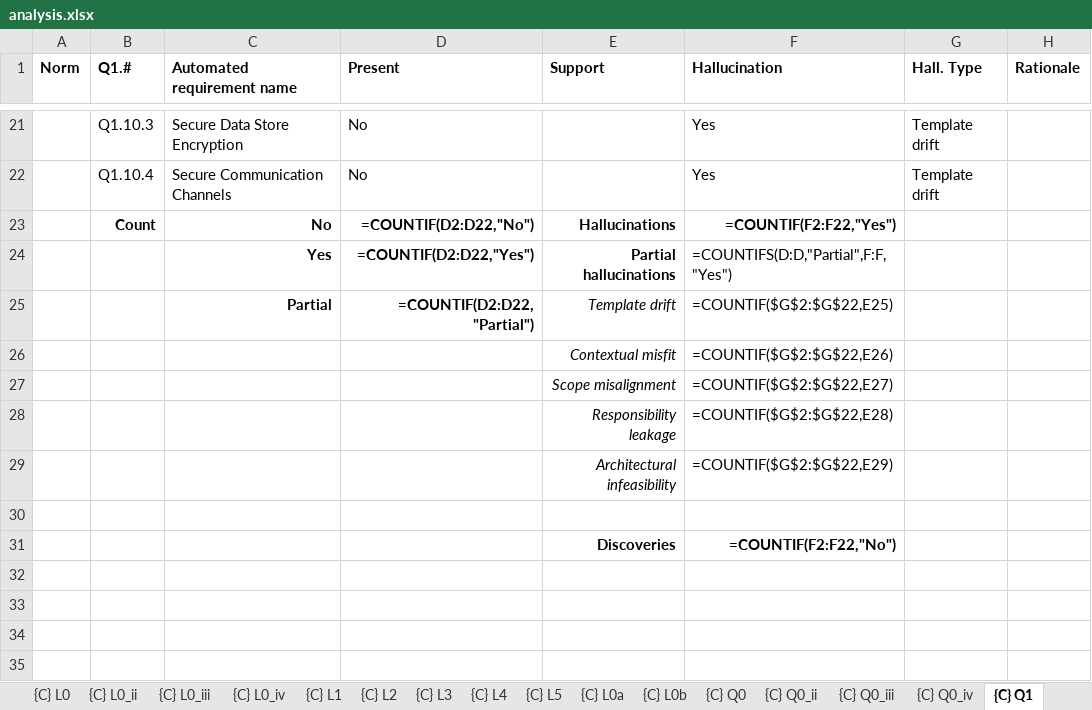
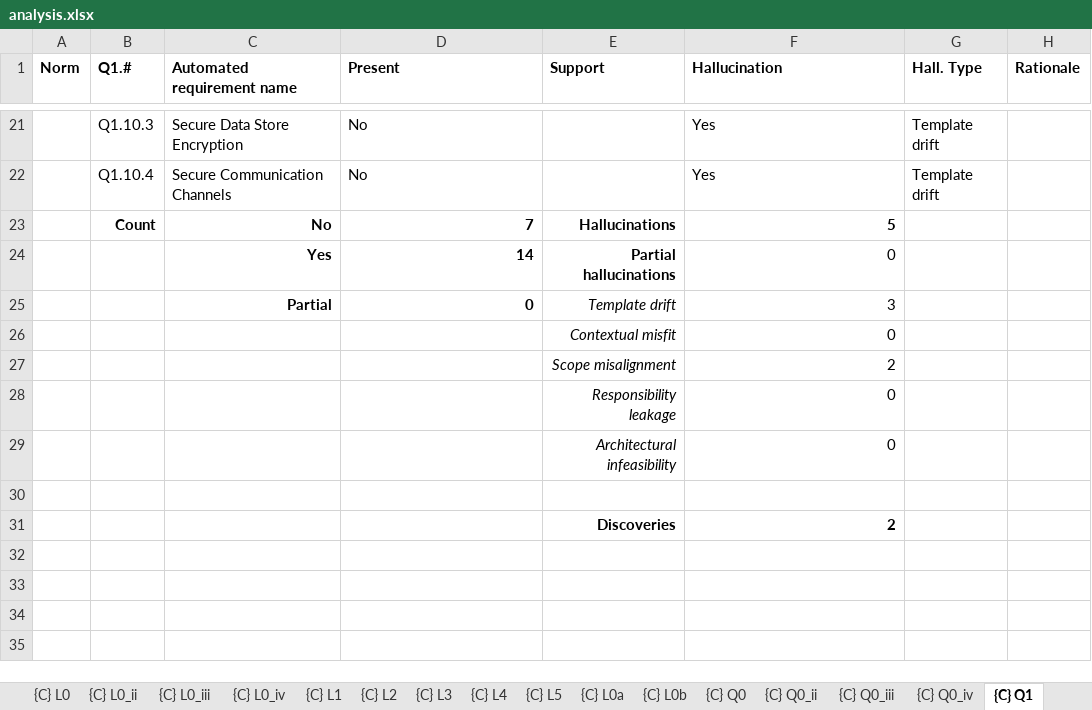
Before and after one commit to STRAST-UPM/ai_requirements_generation_rr, an Excel workbook: results/analysis/analysis.xlsx, sheet {C} Q1, drawn as a sheet; only a part is shown, gaps mark what is left out; values as stored, in another font and other column widths than the file's, no borders; formulas without a stored value are shown as written; conditional formats not drawn; the diff names each change by its address in the sheet, - before the commit and + after, or states it on an @@ line.

```diff
--- a/results/analysis/analysis.xlsx (sheet {C} Q1)
+++ b/results/analysis/analysis.xlsx (sheet {C} Q1)
-D23 (Present): =COUNTIF(D2:D22,"No")
+D23 (Present): 7
-F23 (Hallucination): =COUNTIF(F2:F22,"Yes")
+F23 (Hallucination): 5
-D24 (Present): =COUNTIF(D2:D22,"Yes")
+D24 (Present): 14
-F24 (Hallucination): =COUNTIFS(D:D,"Partial",F:F,"Yes")
+F24 (Hallucination): 0
-D25 (Present): =COUNTIF(D2:D22,"Partial")
+D25 (Present): 0
-F25 (Hallucination): =COUNTIF($G$2:$G$22,E25)
+F25 (Hallucination): 3
-F26 (Hallucination): =COUNTIF($G$2:$G$22,E26)
+F26 (Hallucination): 0
-F27 (Hallucination): =COUNTIF($G$2:$G$22,E27)
+F27 (Hallucination): 2
-F28 (Hallucination): =COUNTIF($G$2:$G$22,E28)
+F28 (Hallucination): 0
-F29 (Hallucination): =COUNTIF($G$2:$G$22,E29)
+F29 (Hallucination): 0
-F31 (Hallucination): =COUNTIF(F2:F22,"No")
+F31 (Hallucination): 2
```
Also changed, not shown: sheet {V} InterModel, sheet Summary, sheet {V} L3, sheet {V} Q0, sheet {V} L0, sheet {V} M0, 32 more sheets.
